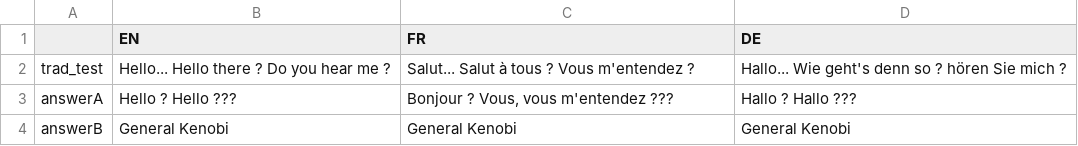
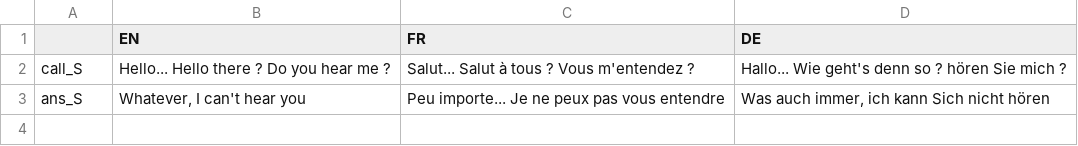
Before and after one commit to Biboul7077/ORS_Project, a CSV file: datafiles/ORS_locale.csv, drawn as a sheet.

```diff
--- a/datafiles/ORS_locale.csv
+++ b/datafiles/ORS_locale.csv
@@ -1,4 +1,3 @@
 ,EN,FR,DE
-trad_test,"Hello... Hello there ? Do you hear me ?","Salut... Salut à tous ? Vous m'entendez ?","Hallo... Wie geht's denn so ? hören Sie mich ?"
-answerA,"Hello ? Hello ???","Bonjour ? Vous, vous m'entendez ???","Hallo ? Hallo ???"
-answerB,"General Kenobi","General Kenobi","General Kenobi"
+call_S,"Hello... Hello there ? Do you hear me ?","Salut... Salut à tous ? Vous m'entendez ?","Hallo... Wie geht's denn so ? hören Sie mich ?"
+ans_S,"Whatever, I can't hear you","Peu importe... Je ne peux pas vous entendre","Was auch immer, ich kann Sich nicht hören"
```
Also changed, not shown: 43 other files.
